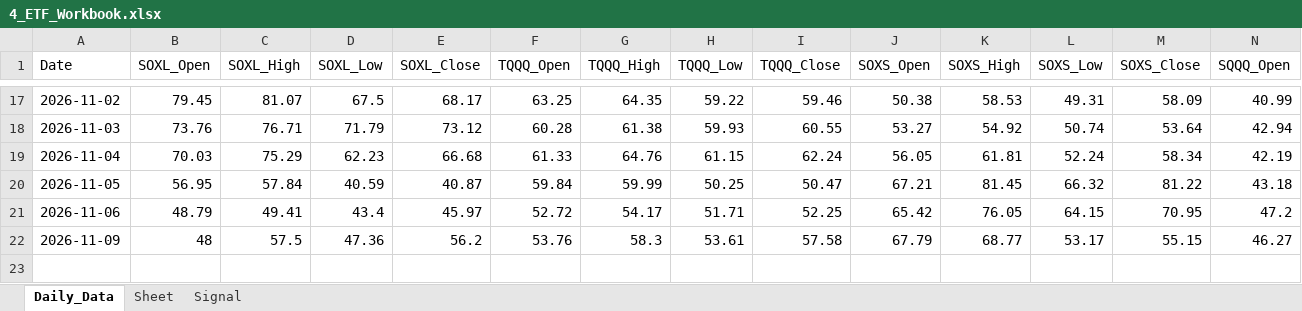
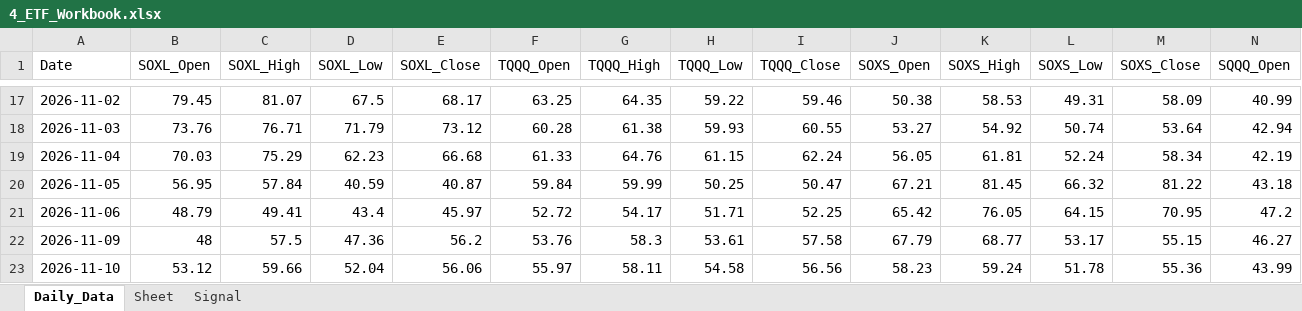
Before and after one commit to mrpink970/sector-research-system, an Excel workbook: data/4_etf/4_ETF_Workbook.xlsx, sheet Daily_Data, drawn as a sheet; only a part is shown, gaps mark what is left out; values as stored, in another font and other column widths than the file's, no borders; rows hold the shown columns only; the diff names each change by its address in the sheet, - before the commit and + after, or states it on an @@ line.

```diff
--- a/data/4_etf/4_ETF_Workbook.xlsx (sheet Daily_Data)
+++ b/data/4_etf/4_ETF_Workbook.xlsx (sheet Daily_Data)
+row 23: 2026-11-10 | 53.12 | 59.66 | 52.04 | 56.06 | 55.97 | 58.11 | 54.58 | 56.56 | 58.23 | 59.24 | 51.78 | 55.36 | 43.99
```
Also changed, not shown: sheet Signal, 12 other files.
